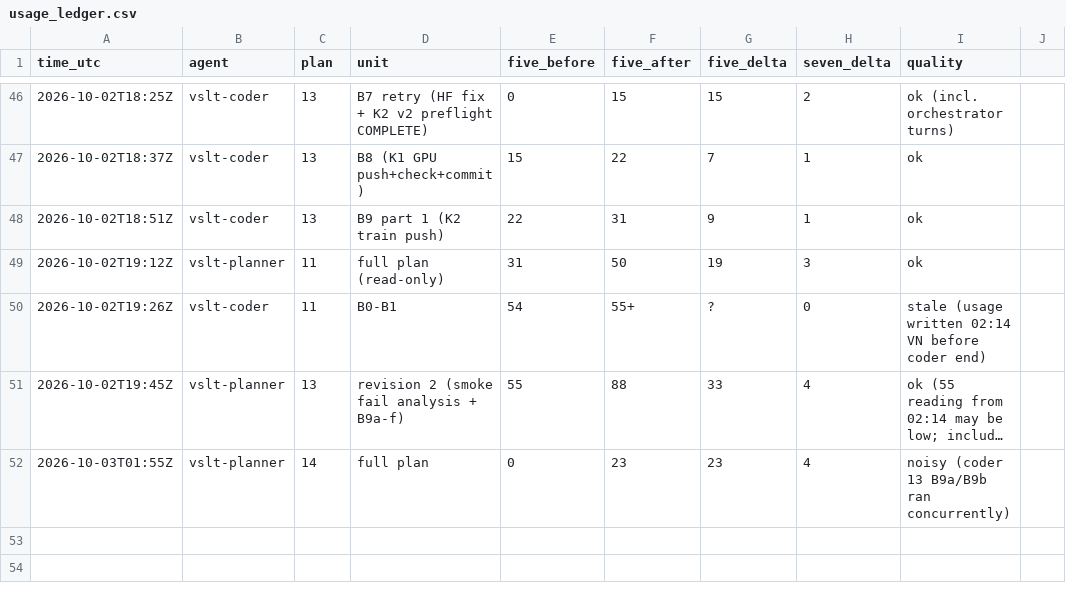
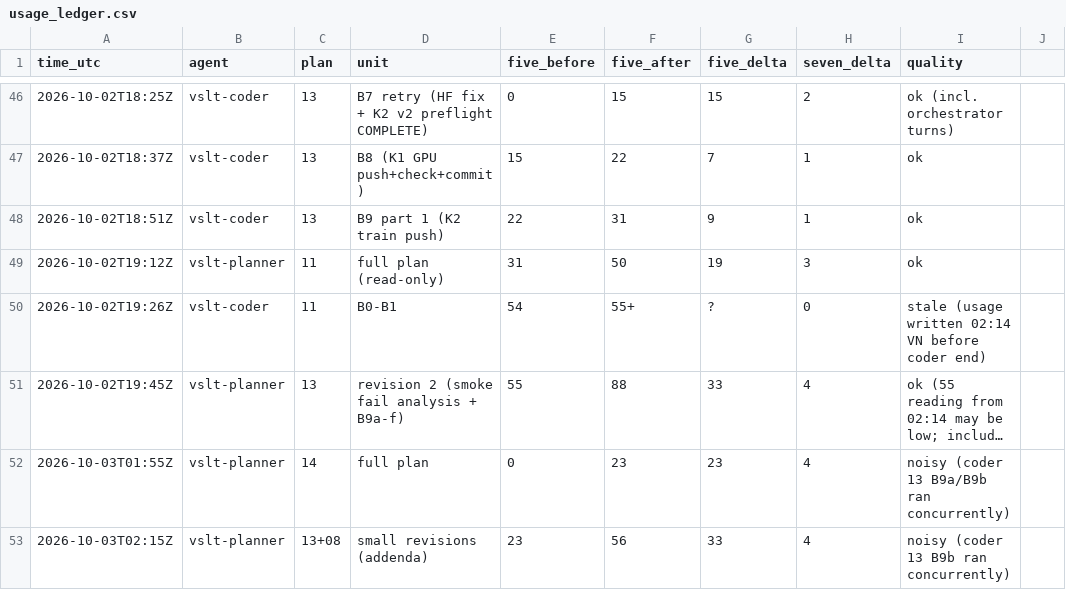
Before and after one commit to sampham-AIstudy/Vietnamese-Sign-Language-Translator, a CSV file: docs/usage_ledger.csv, drawn as a sheet; only a part is shown, gaps mark what is left out; long unchanged cells end in ….

```diff
--- a/docs/usage_ledger.csv
+++ b/docs/usage_ledger.csv
@@ -52 +52,2 @@ time_utc,agent,plan,unit,five_before,five_after,five_delta,seven_delta,quality
 2026-10-03T01:55Z,vslt-planner,14,full plan,0,23,23,4,noisy (coder 13 B9a/B9b ran concurrently)
+2026-10-03T02:15Z,vslt-planner,13+08,small revisions (addenda),23,56,33,4,noisy (coder 13 B9b ran concurrently)
```
Also changed, not shown: 5 other files.
